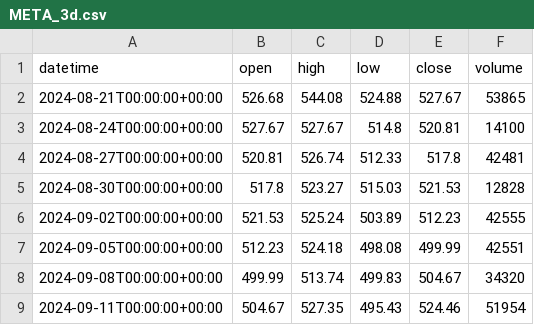
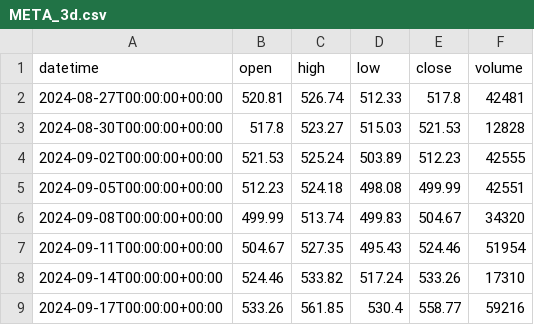
Before and after one commit to getdata-finance/meta-3d-ohlcv-stocks-historical-data, a CSV file: META_3d.csv, drawn as a sheet; only a part is shown; the shorter side is filled out with more unchanged rows; removed rows and columns are numbered as before the commit, all else as after; the diff covers the shown part only; the diff names each change by its address in the sheet, - before the commit and + after, or states it on an @@ line.

Commit message:
Update META 3d OHLCV sample

```diff
--- a/META_3d.csv
+++ b/META_3d.csv
-row 2: 2024-08-21T00:00:00+00:00 | 526.68 | 544.08 | 524.88 | 527.67 | 53865
-row 3: 2024-08-24T00:00:00+00:00 | 527.67 | 527.67 | 514.8 | 520.81 | 14100
```
Also changed, not shown: 2 added rows and 29 edited cells elsewhere in this file, 1 other file.
